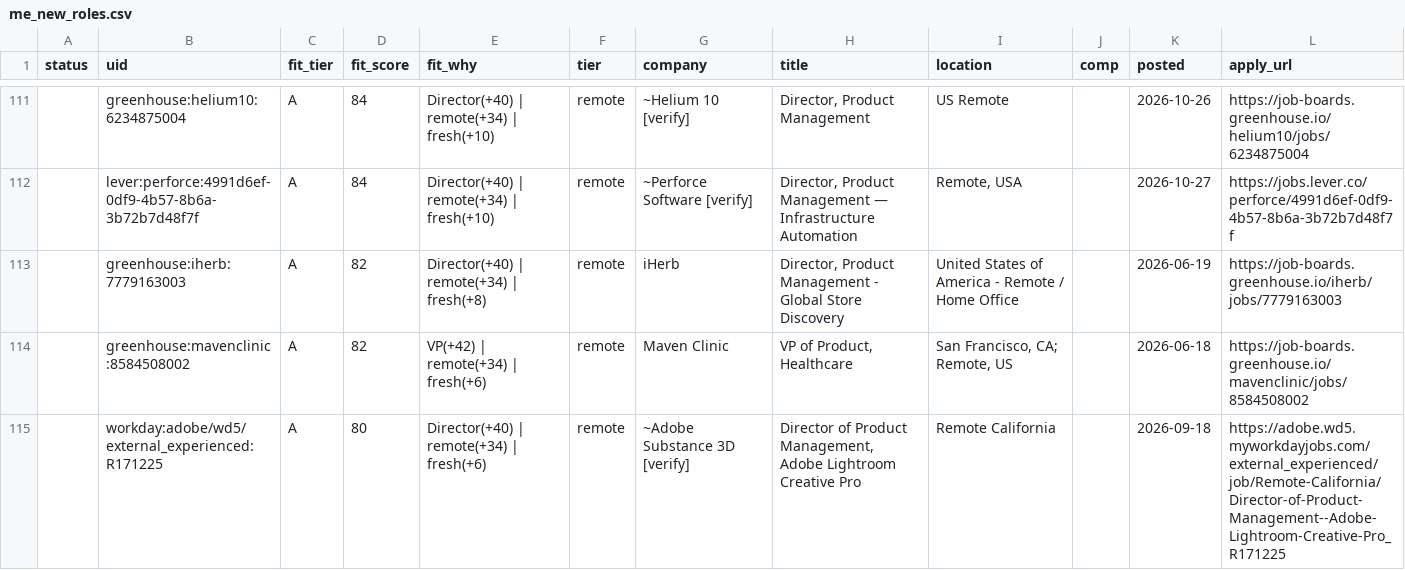
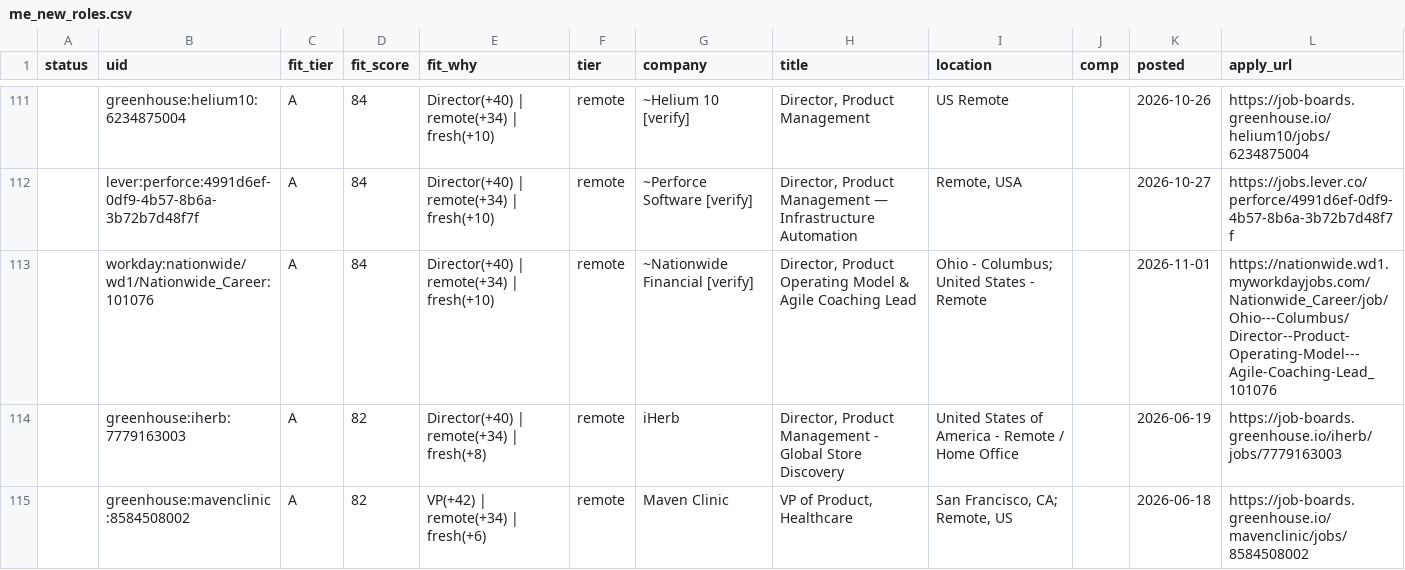
Before and after one commit to tyler-aston/jobsearch-starter, a CSV file: out/me_new_roles.csv, drawn as a sheet; only a part is shown, gaps mark what is left out; the shorter side is filled out with more unchanged rows.

```diff
--- a/out/me_new_roles.csv
+++ b/out/me_new_roles.csv
@@ -112,2 +112,3 @@ status,uid,fit_tier,fit_score,fit_why,tier,company,title,location,comp,posted,ap
 ,lever:perforce:4991d6ef-0df9-4b57-8b6a-3b72b7d48f7f,A,84,Director(+40) | remote(+34) | fresh(+10),remote,~Perforce Software [verify],"Director, Product Management — Infrastructure Automation","Remote, USA",,2026-10-27,https://jobs.lever.co/perforce/4991d6ef-0df9-4b57-8b6a-3b72b7d48f7f
+,workday:nationwide/wd1/Nationwide_Career:101076,A,84,Director(+40) | remote(+34) | fresh(+10),remote,~Nationwide Financial [verify],"Director, Product Operating Model & Agile Coaching Lead",Ohio - Columbus; United States - Remote,,2026-11-01,https://nationwide.wd1.myworkdayjobs.com/Nationwide_Career/job/Ohio---Columbus/Director--Product-Operating-Model---Agile-Coaching-Lead_101076
 ,greenhouse:iherb:7779163003,A,82,Director(+40) | remote(+34) | fresh(+8),remote,iHerb,"Director, Product Management - Global Store Discovery",United States of America - Remote / Home Office,,2026-06-19,https://job-boards.greenhouse.io/iherb/jobs/7779163003
```
Also changed, not shown: 1 other file.
